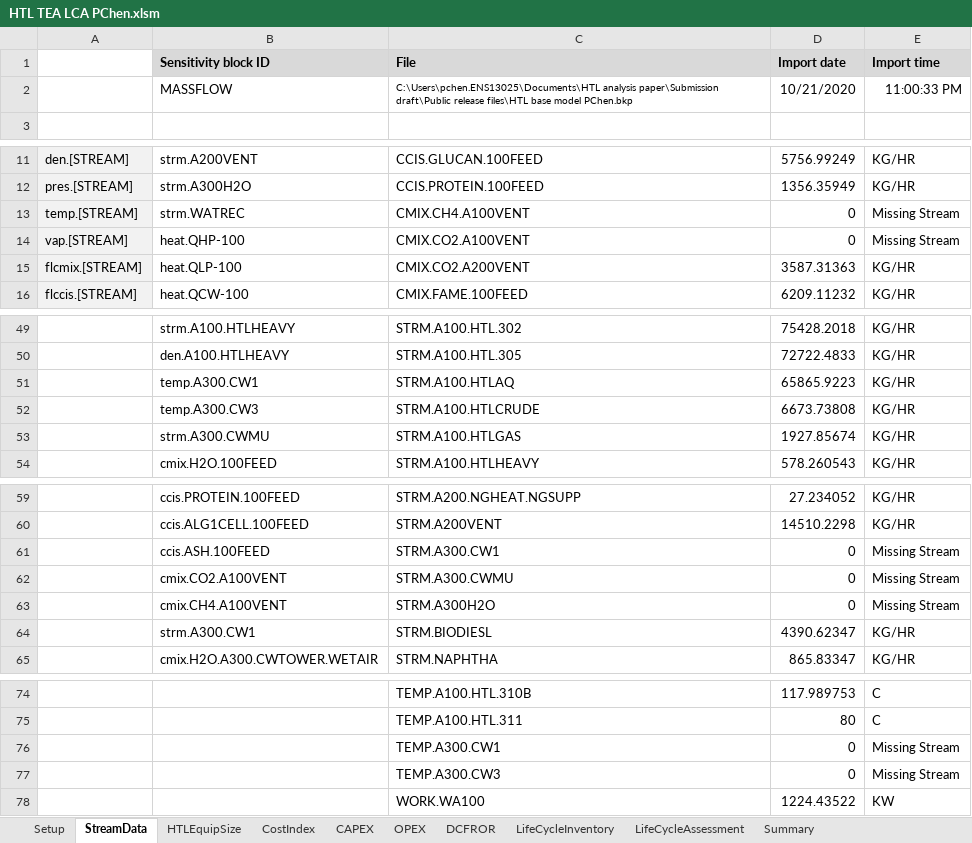
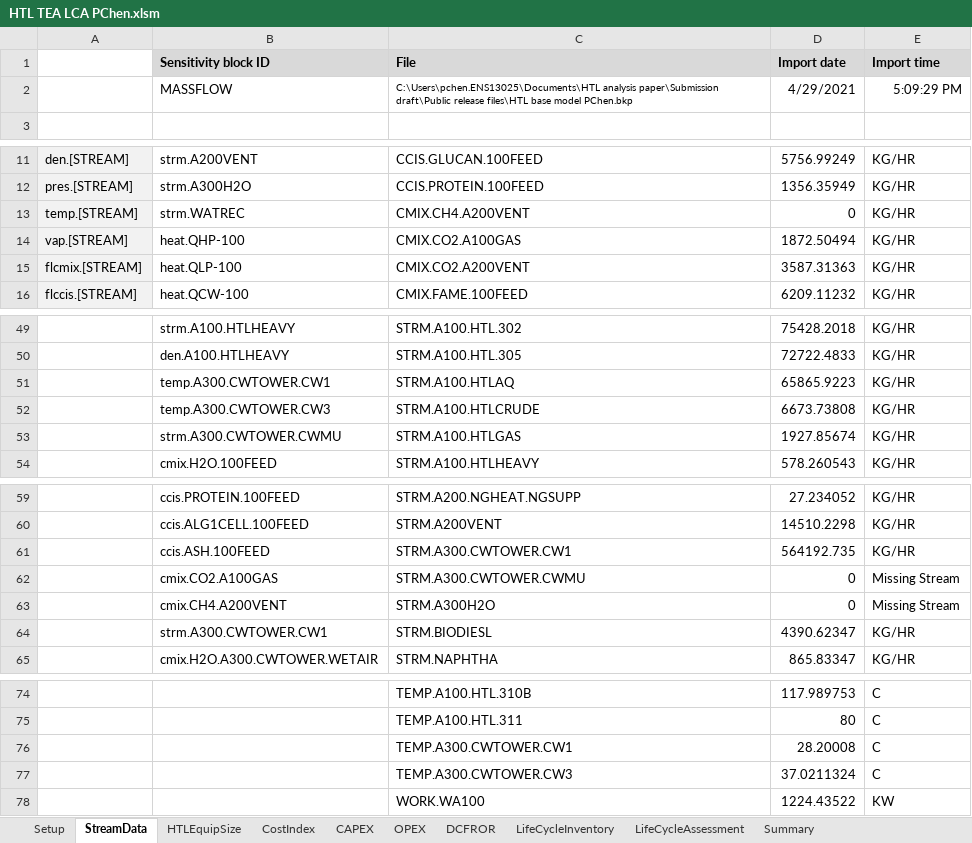
Before and after one commit to pchen-csu/htl-assessment, an Excel workbook: HTL TEA LCA PChen.xlsm, sheet StreamData, drawn as a sheet; only a part is shown, gaps mark what is left out; values as stored, in another font and other column widths than the file's, no borders; charts and pictures not drawn; removed rows and columns are numbered as before the commit, all else as after; the diff names each change by its address in the sheet, - before the commit and + after, or states it on an @@ line.

```diff
--- a/HTL TEA LCA PChen.xlsm (sheet StreamData)
+++ b/HTL TEA LCA PChen.xlsm (sheet StreamData)
-D2 (Import date): 10/21/2020
+D2 (Import date): 4/29/2021
-E2 (Import time): 11:00:33 PM
+E2 (Import time): 5:09:29 PM
-C13 (File): CMIX.CH4.A100VENT
+C13 (File): CMIX.CH4.A200VENT
-E13:E14 (Import time): Missing Stream
+E13:E14 (Import time): KG/HR
-C14 (File): CMIX.CO2.A100VENT
+C14 (File): CMIX.CO2.A100GAS
-D14 (Import date): 0
+D14 (Import date): 1872.50494
-B51 (Sensitivity block ID): temp.A300.CW1
+B51 (Sensitivity block ID): temp.A300.CWTOWER.CW1
-B52 (Sensitivity block ID): temp.A300.CW3
+B52 (Sensitivity block ID): temp.A300.CWTOWER.CW3
-B53 (Sensitivity block ID): strm.A300.CWMU
+B53 (Sensitivity block ID): strm.A300.CWTOWER.CWMU
-C61 (File): STRM.A300.CW1
+C61 (File): STRM.A300.CWTOWER.CW1
-D61 (Import date): 0
+D61 (Import date): 564192.735
-E61 (Import time): Missing Stream
+E61 (Import time): KG/HR
-B62 (Sensitivity block ID): cmix.CO2.A100VENT
+B62 (Sensitivity block ID): cmix.CO2.A100GAS
-C62 (File): STRM.A300.CWMU
+C62 (File): STRM.A300.CWTOWER.CWMU
-B63 (Sensitivity block ID): cmix.CH4.A100VENT
+B63 (Sensitivity block ID): cmix.CH4.A200VENT
-B64 (Sensitivity block ID): strm.A300.CW1
+B64 (Sensitivity block ID): strm.A300.CWTOWER.CW1
-row 76:  |  | TEMP.A300.CW1 | 0 | Missing Stream
-row 77:  |  | TEMP.A300.CW3 | 0 | Missing Stream
+row 76:  |  | TEMP.A300.CWTOWER.CW1 | 28.20008 | C
+row 77:  |  | TEMP.A300.CWTOWER.CW3 | 37.0211324 | C
```
Also changed, not shown: sheet DCFROR, sheet LifeCycleAssessment, sheet CAPEX, sheet Summary, sheet HTLEquipSize, sheet OPEX, charts or pictures.
